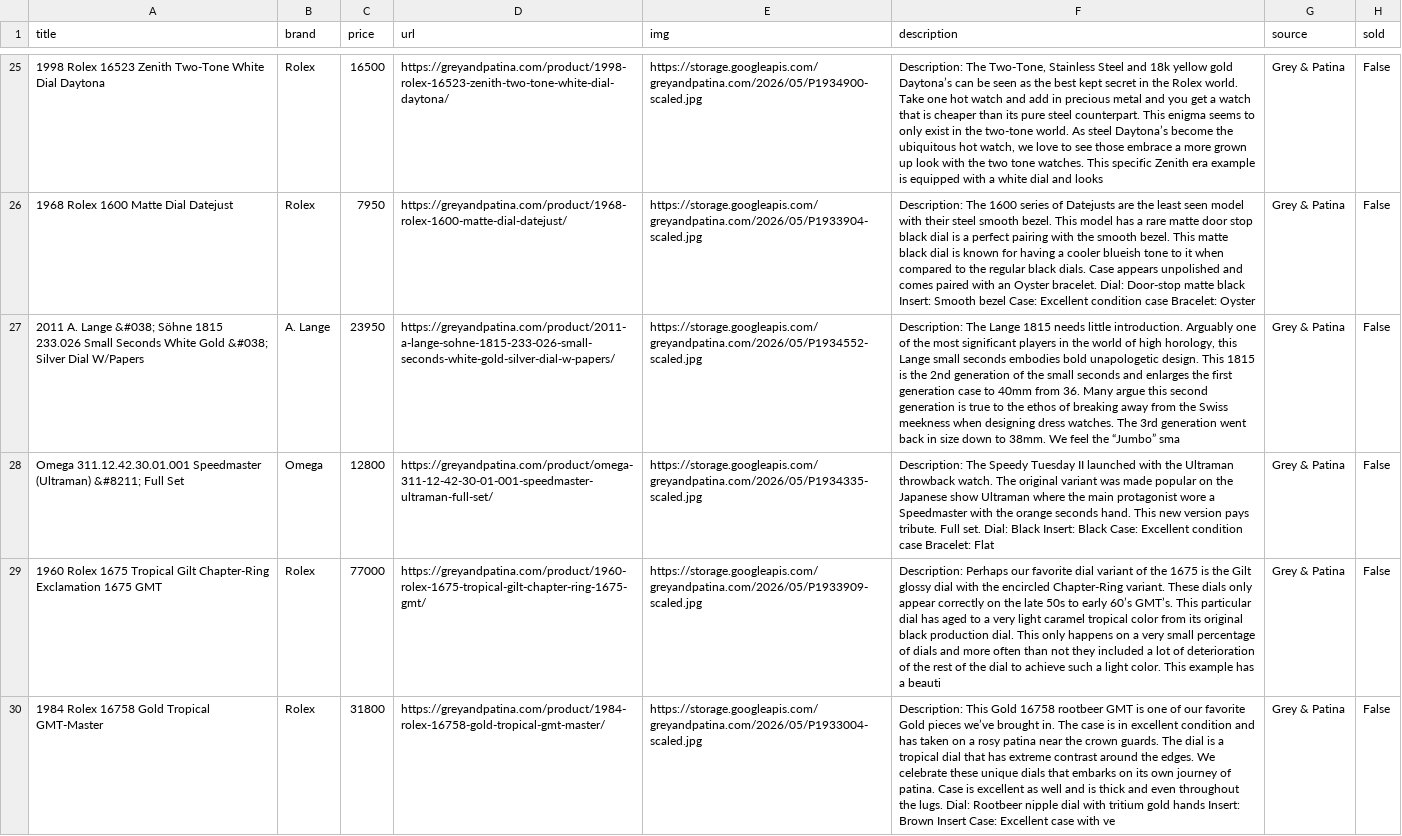
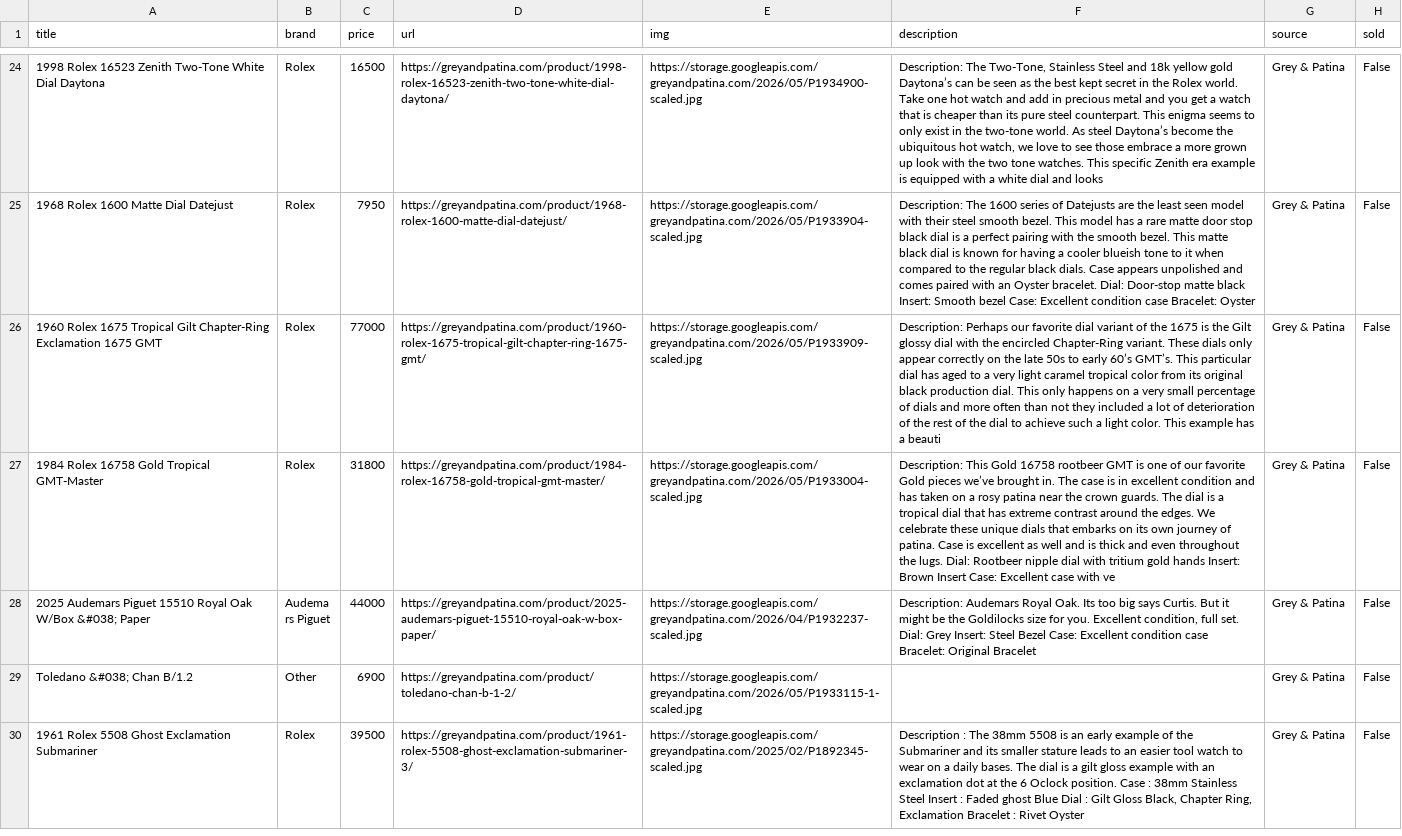
Before and after one commit to markatmutter-cloud/Dial, a CSV file: data/greyandpatina.csv, drawn as a sheet; only a part is shown, gaps mark what is left out; the shorter side is filled out with more unchanged rows; the diff covers the shown part only; the diff names each change by its address in the sheet, - before the commit and + after, or states it on an @@ line.

```diff
--- a/data/greyandpatina.csv
+++ b/data/greyandpatina.csv
-row 27: 2011 A. Lange &#038; Söhne 1815 233.026 Small Seconds White Gold &#038; Silver Dial W/Papers | A. Lange | 23950 | https://greyandpatina.com/product/2011-a-lange-sohne-1815-233-026-small-seconds-white-gold-silver-dial-w-papers/ | https://storage.googleapis.com/greyandpatina.com/2026/05/P1934552-scaled.jpg | Description: The Lange 1815 needs little introduction. Arguably one of the most significant players in the world of high horology, this Lange small seconds embodies bold unapologetic design. This 1815 is the 2nd generation of the small seconds and enlarges the first generation case to 40mm from 36. Many argue this second generation is true to the ethos of breaking away from the Swiss meekness when designing dress watches. The 3rd generation went back in size down to 38mm. We feel the “Jumbo” sma | Grey & Patina | False
-row 28: Omega 311.12.42.30.01.001 Speedmaster (Ultraman) &#8211; Full Set | Omega | 12800 | https://greyandpatina.com/product/omega-311-12-42-30-01-001-speedmaster-ultraman-full-set/ | https://storage.googleapis.com/greyandpatina.com/2026/05/P1934335-scaled.jpg | Description: The Speedy Tuesday II launched with the Ultraman throwback watch. The original variant was made popular on the Japanese show Ultraman where the main protagonist wore a Speedmaster with the orange seconds hand. This new version pays tribute. Full set. Dial: Black Insert: Black Case: Excellent condition case Bracelet: Flat | Grey & Patina | False
```
Also changed, not shown: 5 removed rows elsewhere in this file, data/oliverandclarke.csv, data/pascalkarp.csv, 31 other files.
